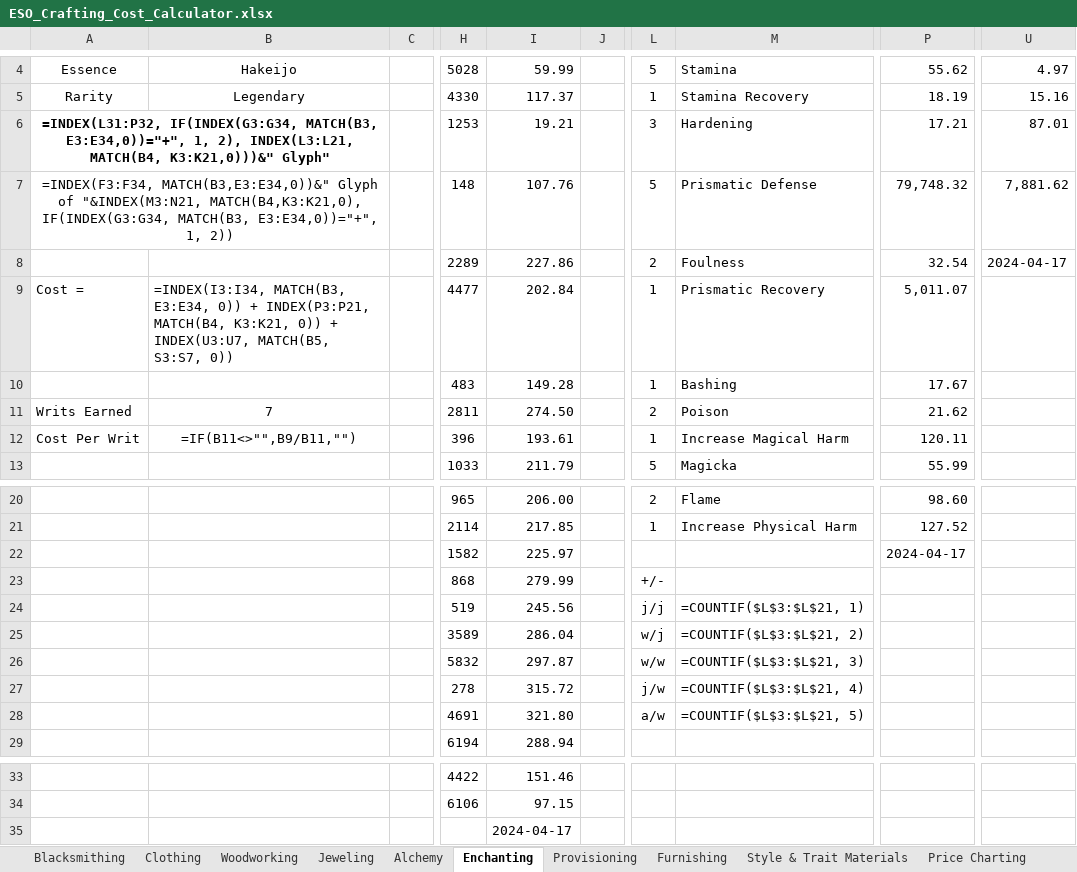
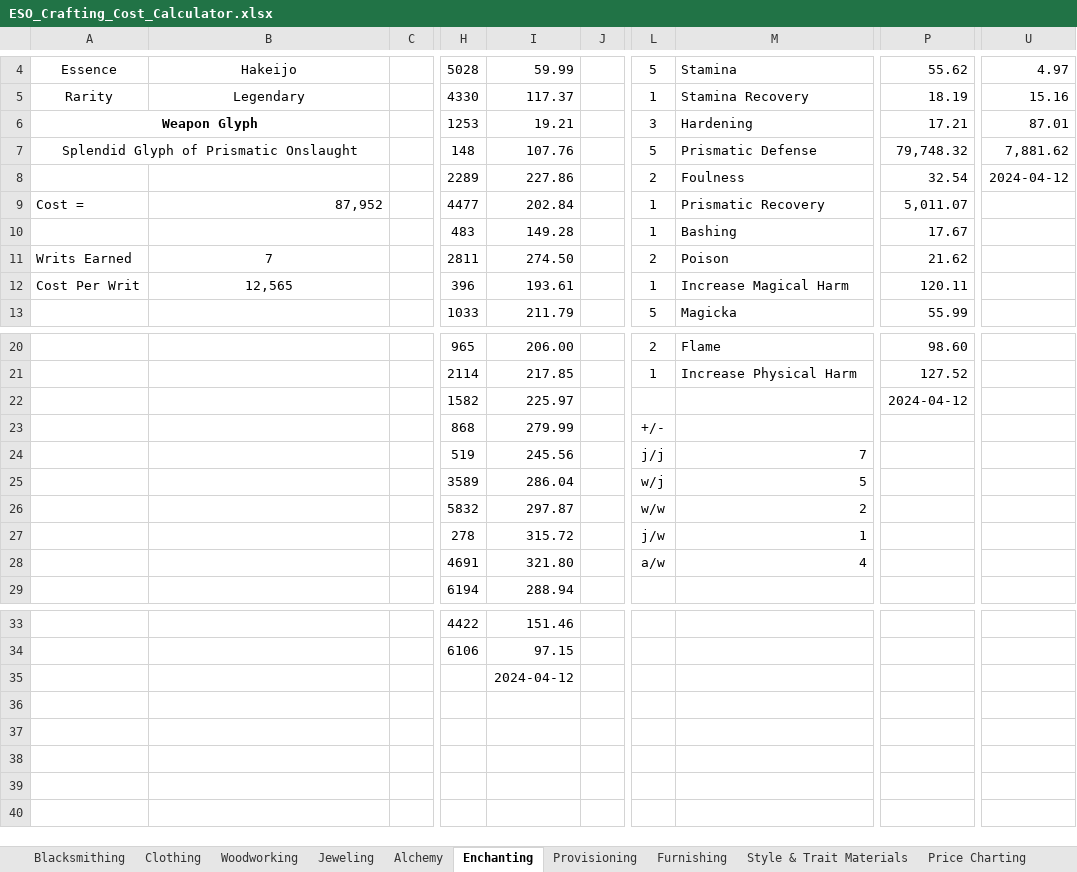
Before and after one commit to uraltunaboyu/eos_price_tracker, an Excel workbook: ESO_Crafting_Cost_Calculator.xlsx, sheet Enchanting, drawn as a sheet; only a part is shown, gaps mark what is left out; values as stored, in another font and other column widths than the file's, no borders; formulas without a stored value are shown as written; table styles not drawn; the diff names each change by its address in the sheet, - before the commit and + after, or states it on an @@ line.

```diff
--- a/ESO_Crafting_Cost_Calculator.xlsx (sheet Enchanting)
+++ b/ESO_Crafting_Cost_Calculator.xlsx (sheet Enchanting)
-A6: =INDEX(L31:P32, IF(INDEX(G3:G34, MATCH(B3, E3:E34,0))="+", 1, 2), INDEX(L3:L21, MATCH(B4, K3:K21,0)))&" Glyph"
+A6: Weapon Glyph
-A7: =INDEX(F3:F34, MATCH(B3,E3:E34,0))&" Glyph of "&INDEX(M3:N21, MATCH(B4,K3:K21,0), IF(INDEX(G3:G34, MATCH(B3, E3:E34,0))="+", 1, 2))
+A7: Splendid Glyph of Prismatic Onslaught
-U8: 2024-04-17
+U8: 2024-04-12
-B9: =INDEX(I3:I34, MATCH(B3, E3:E34, 0)) + INDEX(P3:P21, MATCH(B4, K3:K21, 0)) + INDEX(U3:U7, MATCH(B5, S3:S7, 0))
+B9: 87,952
-B12: =IF(B11<>"",B9/B11,"")
+B12: 12,565
-P22: 2024-04-17
+P22: 2024-04-12
-M24: =COUNTIF($L$3:$L$21, 1)
+M24: 7
-M25: =COUNTIF($L$3:$L$21, 2)
+M25: 5
-M26: =COUNTIF($L$3:$L$21, 3)
+M26: 2
-M27: =COUNTIF($L$3:$L$21, 4)
+M27: 1
-M28: =COUNTIF($L$3:$L$21, 5)
+M28: 4
-I35: 2024-04-17
+I35: 2024-04-12
```
Also changed, not shown: sheet Clothing, sheet Woodworking, sheet Blacksmithing, sheet Jeweling, sheet Price Charting, sheet Style & Trait Materials, 3 more sheets, hidden cells.
